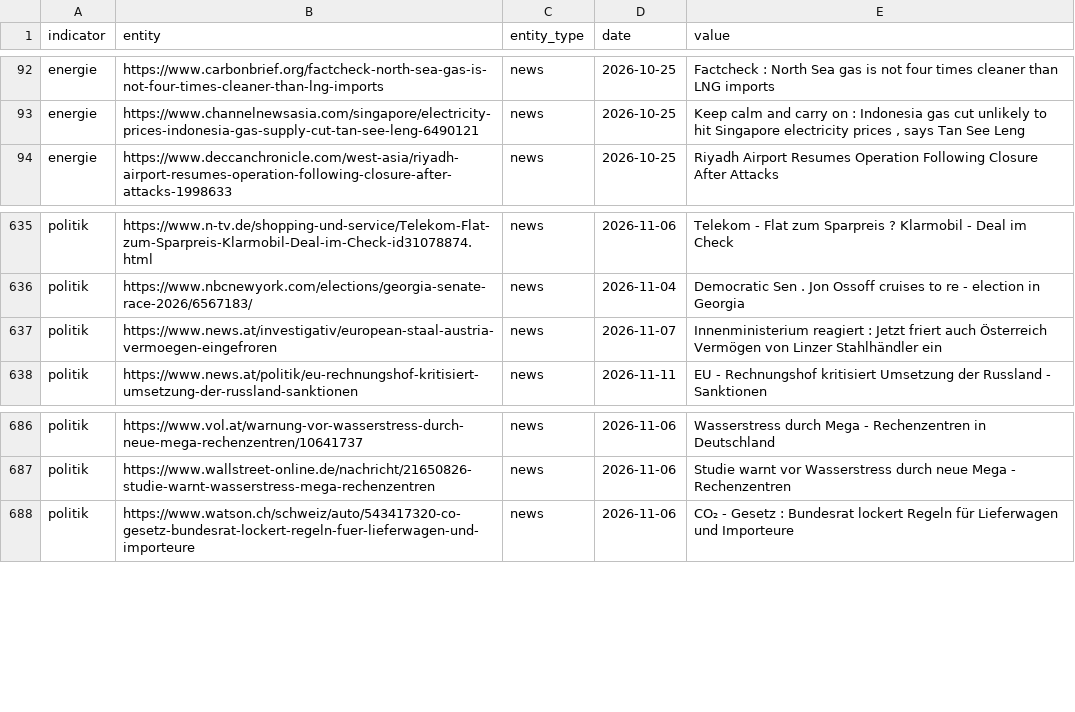
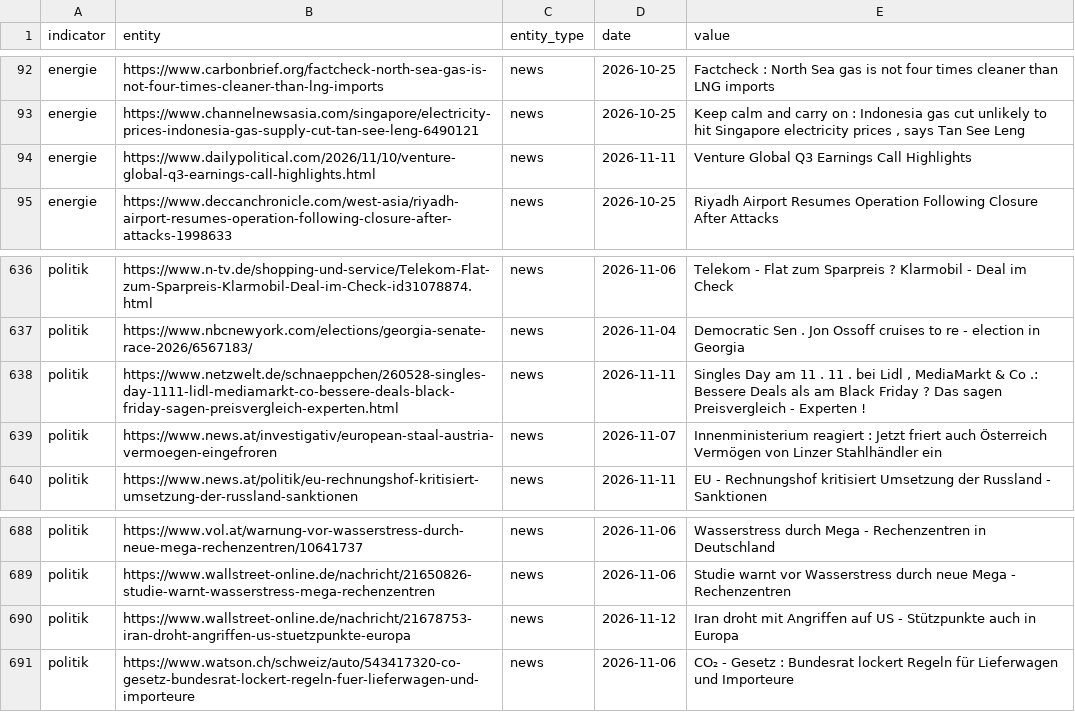
Before and after one commit to Delta6616/OneWorldInitiative, a CSV file: data/gdelt.csv, drawn as a sheet; only a part is shown, gaps mark what is left out; the diff names each change by its address in the sheet, - before the commit and + after, or states it on an @@ line.

```diff
--- a/data/gdelt.csv
+++ b/data/gdelt.csv
+row 94: energie | https://www.dailypolitical.com/2026/11/10/venture-global-q3-earnings-call-highlights.html | news | 2026-11-11 | Venture Global Q3 Earnings Call Highlights
+row 638: politik | https://www.netzwelt.de/schnaeppchen/260528-singles-day-1111-lidl-mediamarkt-co-bessere-deals-black-friday-sagen-preisvergleich-experten.html | news | 2026-11-11 | Singles Day am 11 . 11 . bei Lidl , MediaMarkt & Co .: Bessere Deals als am Black Friday ? Das sagen Preisvergleich - Experten !
+row 690: politik | https://www.wallstreet-online.de/nachricht/21678753-iran-droht-angriffen-us-stuetzpunkte-europa | news | 2026-11-12 | Iran droht mit Angriffen auf US - Stützpunkte auch in Europa
```
Also changed, not shown: 6 other files.
